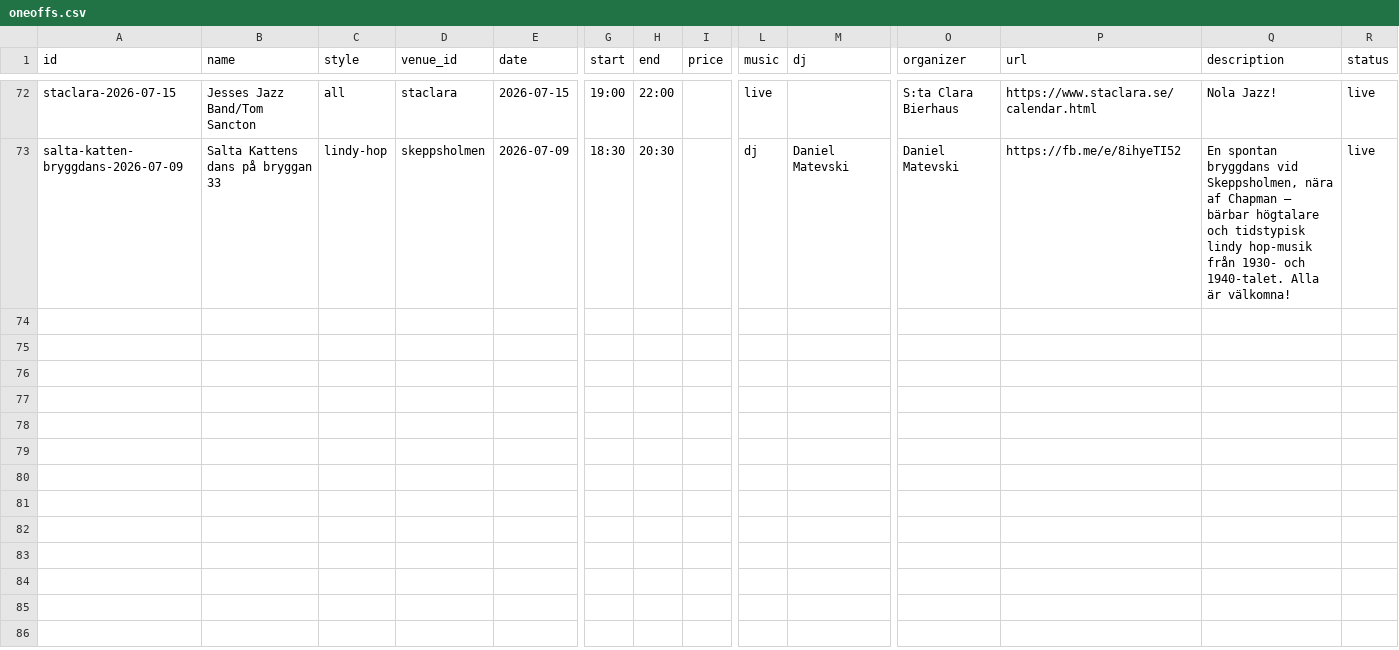
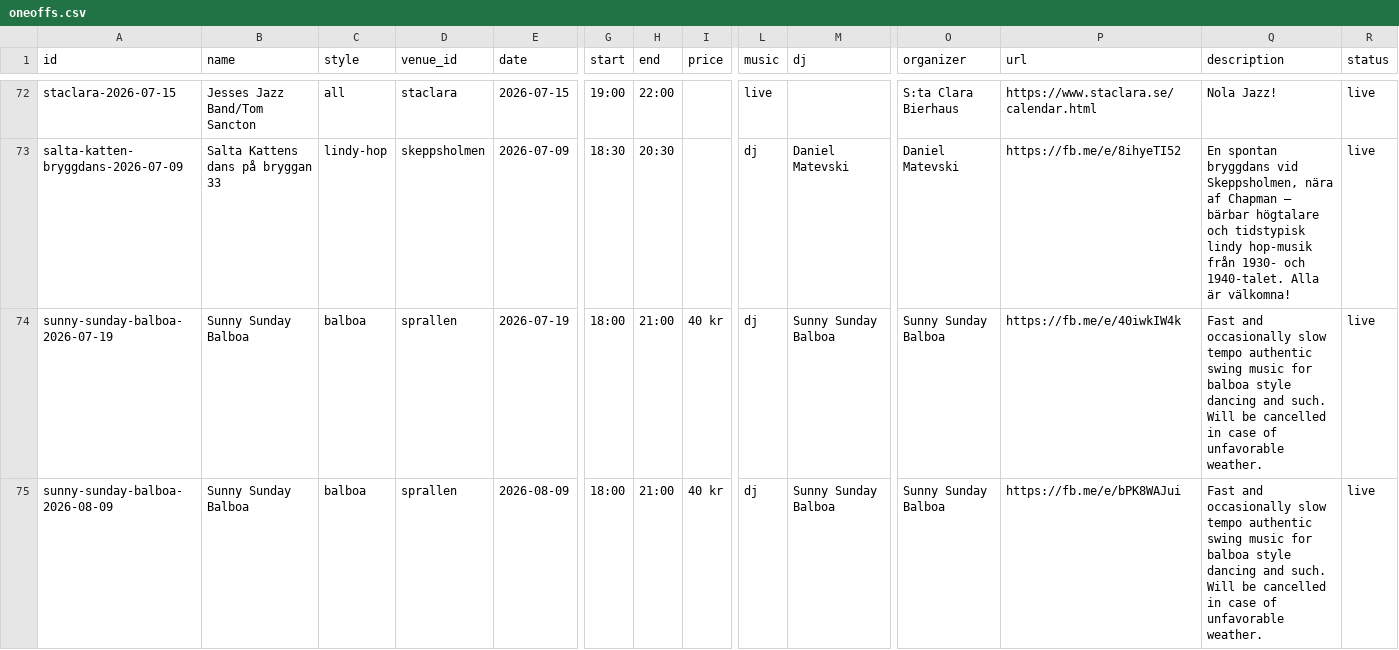
Before and after one commit to ranveeraggarwal/swsthlm, a CSV file: data/oneoffs.csv, drawn as a sheet; only a part is shown, gaps mark what is left out; rows hold the shown columns only; the diff covers the shown part only; the diff names each change by its address in the sheet, - before the commit and + after, or states it on an @@ line.

```diff
--- a/data/oneoffs.csv
+++ b/data/oneoffs.csv
+row 74: sunny-sunday-balboa-2026-07-19 | Sunny Sunday Balboa | balboa | sprallen | 2026-07-19 | 18:00 | 21:00 | 40 kr | dj | Sunny Sunday Balboa | Sunny Sunday Balboa | https://fb.me/e/40iwkIW4k | Fast and occasionally slow tempo authentic swing music for balboa style dancing and such. Will be cancelled in case of unfavorable weather. | live
+row 75: sunny-sunday-balboa-2026-08-09 | Sunny Sunday Balboa | balboa | sprallen | 2026-08-09 | 18:00 | 21:00 | 40 kr | dj | Sunny Sunday Balboa | Sunny Sunday Balboa | https://fb.me/e/bPK8WAJui | Fast and occasionally slow tempo authentic swing music for balboa style dancing and such. Will be cancelled in case of unfavorable weather. | live
```
Also changed, not shown: 2 added rows elsewhere in this file.
